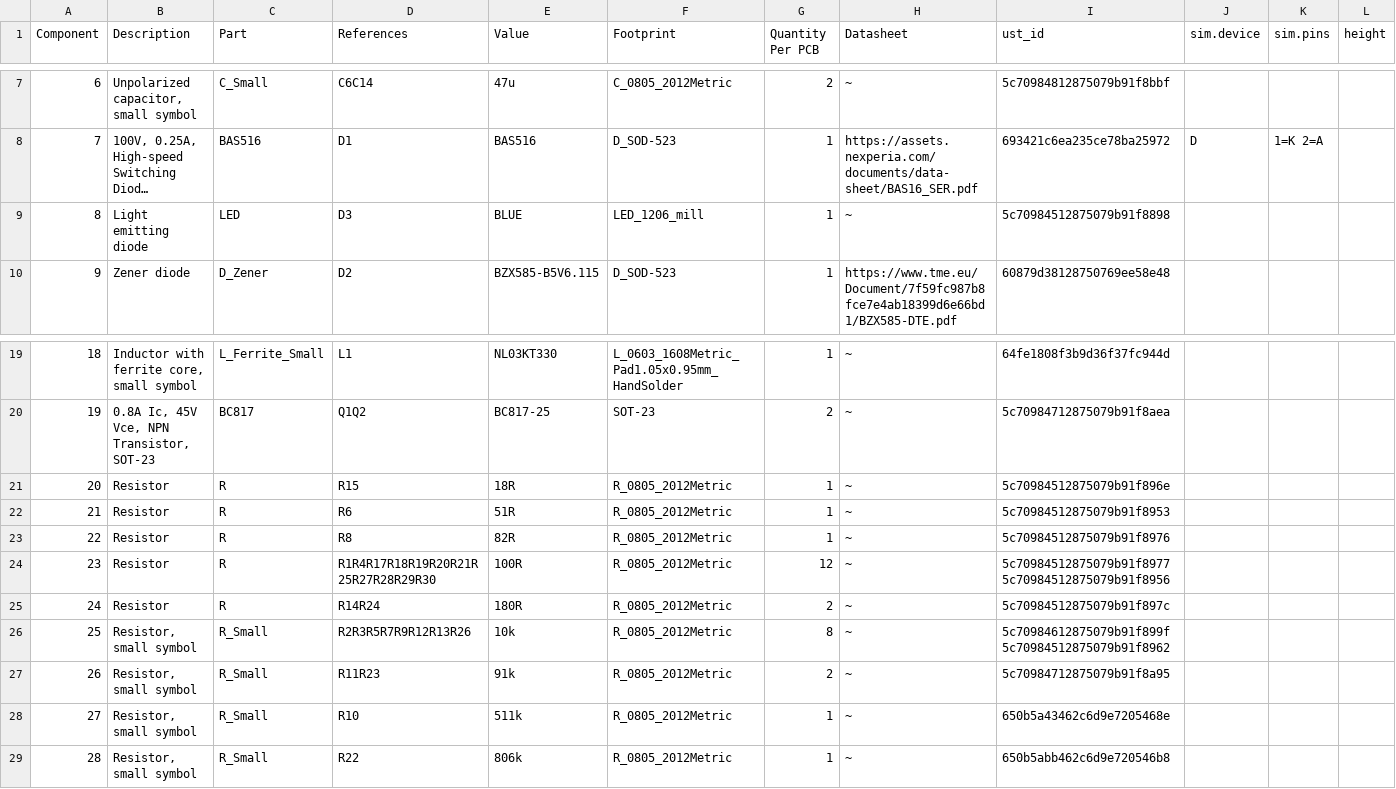
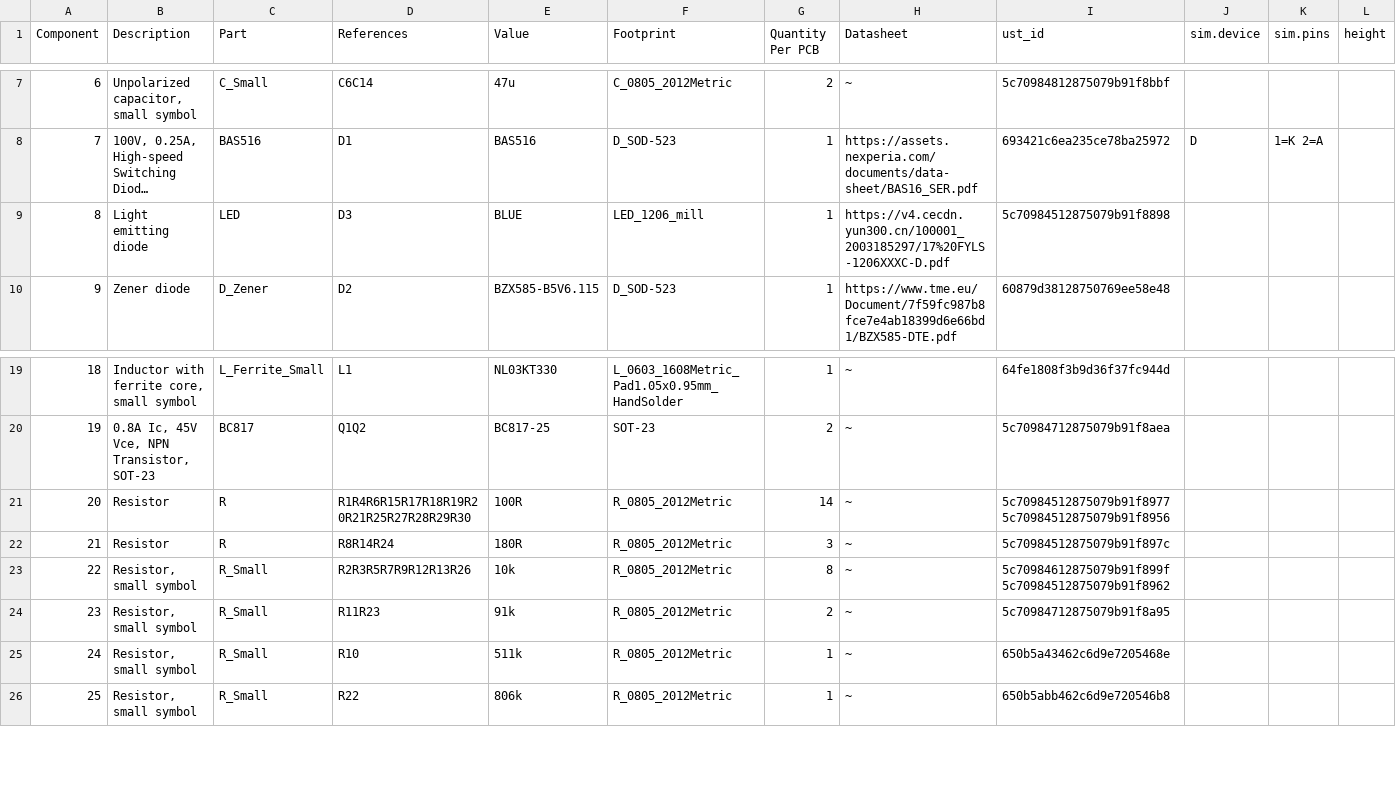
Before and after one commit to ThunderFly-aerospace/TFUNIPAYLOAD01, a CSV file: hw/cam_profi/assembly/TFUNIPAYLOAD01-bom.csv, drawn as a sheet; only a part is shown, gaps mark what is left out; long unchanged cells end in …; removed rows and columns are numbered as before the commit, all else as after; rows hold the shown columns only; the diff names each change by its address in the sheet, - before the commit and + after, or states it on an @@ line.

```diff
--- a/hw/cam_profi/assembly/TFUNIPAYLOAD01-bom.csv
+++ b/hw/cam_profi/assembly/TFUNIPAYLOAD01-bom.csv
-H9 (Datasheet): ~
+H9 (Datasheet): https://v4.cecdn.yun300.cn/100001_2003185297/17%20FYLS-1206XXXC-D.pdf
-row 21: 20 | Resistor | R | R15 | 18R | R_0805_2012Metric | 1 | ~ | 5c70984512875079b91f896e
-row 22: 21 | Resistor | R | R6 | 51R | R_0805_2012Metric | 1 | ~ | 5c70984512875079b91f8953
-row 23: 22 | Resistor | R | R8 | 82R | R_0805_2012Metric | 1 | ~ | 5c70984512875079b91f8976
@@ column A (Component) renumbered from row 21 down @@
-D21 (References): R1R4R17R18R19R20R21R25R27R28R29R30
+D21 (References): R1R4R6R15R17R18R19R20R21R25R27R28R29R30
-G21 (Quantity Per PCB): 12
+G21 (Quantity Per PCB): 14
-D22 (References): R14R24
+D22 (References): R8R14R24
-G22 (Quantity Per PCB): 2
+G22 (Quantity Per PCB): 3
```
Also changed, not shown: hw/cam_profi/assembly/PnP/TFUNIPAYLOAD01_cpl_both_pos.csv, hw/cam_profi/assembly/PnP/TFUNIPAYLOAD01_cpl_bottom_pos.csv, 26 other files.
